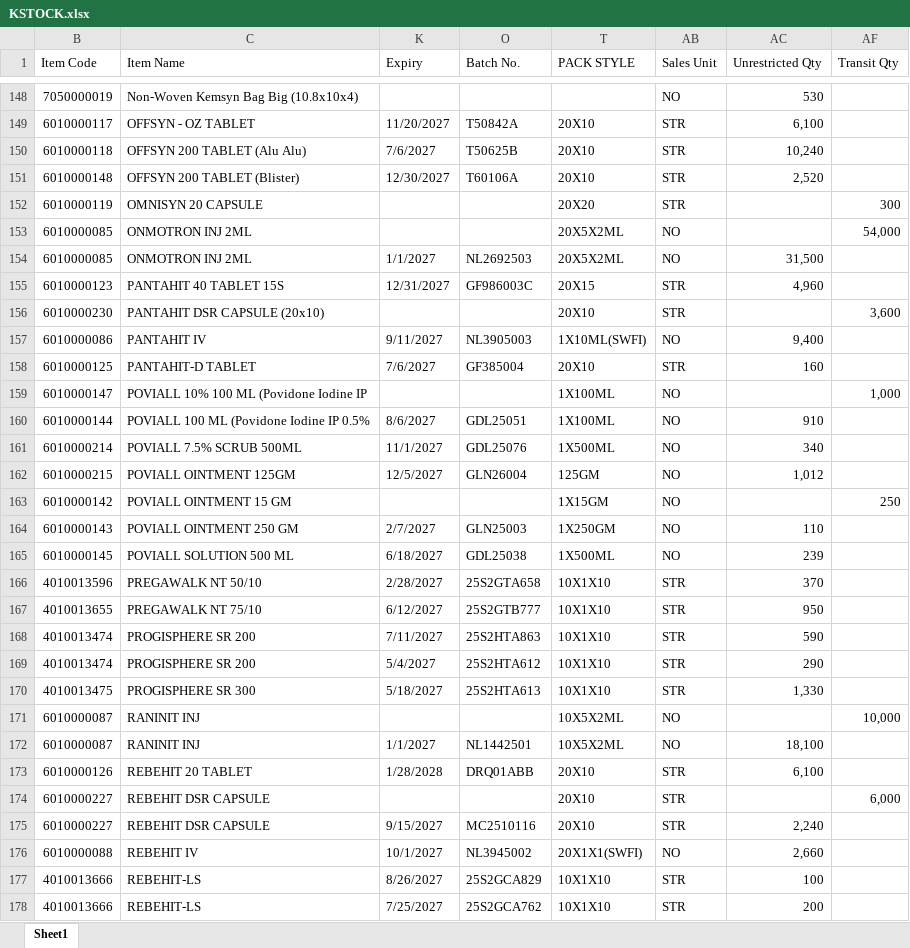
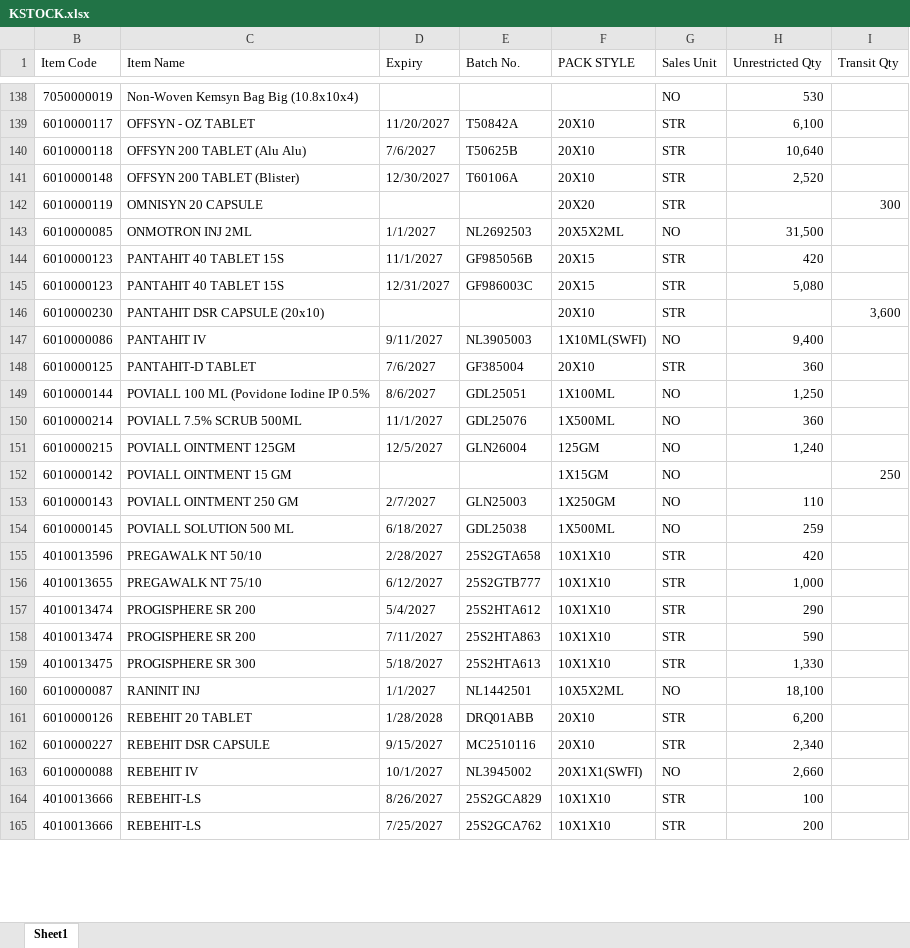
Before and after one commit to ishwarpharma/kemsyn, an Excel workbook: KSTOCK.xlsx, sheet Sheet1, drawn as a sheet; only a part is shown, gaps mark what is left out; values as stored, in another font and other column widths than the file's, no cell formats; removed rows and columns are numbered as before the commit, all else as after; the diff covers the shown part only; the diff names each change by its address in the sheet, - before the commit and + after, or states it on an @@ line.

```diff
--- a/KSTOCK.xlsx (sheet Sheet1)
+++ b/KSTOCK.xlsx (sheet Sheet1)
-H140 (Unrestricted Qty): 10,240
+H140 (Unrestricted Qty): 10,640
-row 153: 6010000085 | ONMOTRON INJ 2ML |  |  | 20X5X2ML | NO |  | 54,000
+row 144: 6010000123 | PANTAHIT 40 TABLET 15S | 11/1/2027 | GF985056B | 20X15 | STR | 420
-H145 (Unrestricted Qty): 4,960
+H145 (Unrestricted Qty): 5,080
-H148 (Unrestricted Qty): 160
+H148 (Unrestricted Qty): 360
-row 159: 6010000147 | POVIALL 10% 100 ML (Povidone Iodine IP |  |  | 1X100ML | NO |  | 1,000
-H149 (Unrestricted Qty): 910
+H149 (Unrestricted Qty): 1,250
-H150 (Unrestricted Qty): 340
+H150 (Unrestricted Qty): 360
-H151 (Unrestricted Qty): 1,012
+H151 (Unrestricted Qty): 1,240
-H154 (Unrestricted Qty): 239
+H154 (Unrestricted Qty): 259
-H155 (Unrestricted Qty): 370
+H155 (Unrestricted Qty): 420
-H156 (Unrestricted Qty): 950
+H156 (Unrestricted Qty): 1,000
@@ row 169 moved to row 157: 4010013474 @@
-row 171: 6010000087 | RANINIT INJ |  |  | 10X5X2ML | NO |  | 10,000
-H161 (Unrestricted Qty): 6,100
+H161 (Unrestricted Qty): 6,200
-row 174: 6010000227 | REBEHIT DSR CAPSULE |  |  | 20X10 | STR |  | 6,000
-H162 (Unrestricted Qty): 2,240
+H162 (Unrestricted Qty): 2,340
```
Also changed, not shown: 15 added rows, 30 removed rows, 9 moved rows and 69 edited cells elsewhere in this sheet, cell formats, hidden cells.
